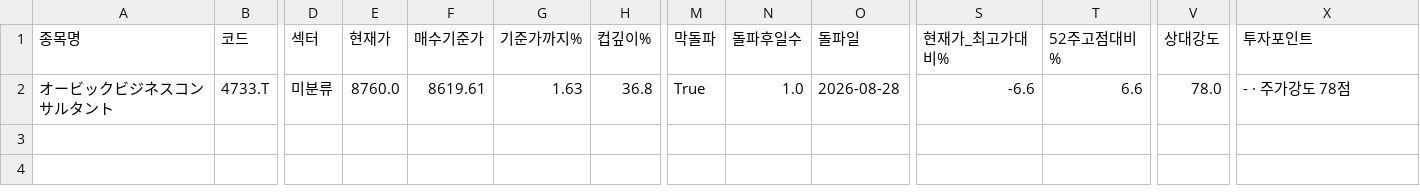
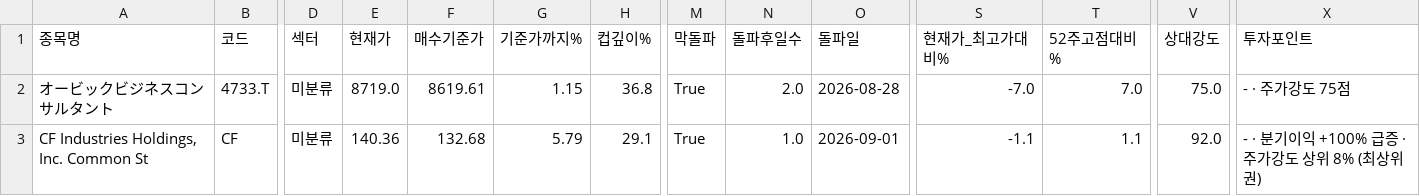
Before and after one commit to chkchp0702-spec/Cup, a CSV file: results/list0_ath_breakout.csv, drawn as a sheet; only a part is shown, gaps mark what is left out; rows hold the shown columns only; the diff names each change by its address in the sheet, - before the commit and + after, or states it on an @@ line.

```diff
--- a/results/list0_ath_breakout.csv
+++ b/results/list0_ath_breakout.csv
-E2 (현재가): 8760.0
+E2 (현재가): 8719.0
-G2 (기준가까지%): 1.63
+G2 (기준가까지%): 1.15
-N2 (돌파후일수): 1.0
+N2 (돌파후일수): 2.0
-S2 (현재가_최고가대비%): -6.6
+S2 (현재가_최고가대비%): -7.0
-T2 (52주고점대비%): 6.6
+T2 (52주고점대비%): 7.0
-V2 (상대강도): 78.0
+V2 (상대강도): 75.0
-X2 (투자포인트): - · 주가강도 78점
+X2 (투자포인트): - · 주가강도 75점
+row 3: CF Industries Holdings, Inc. Common St | CF | 미분류 | 140.36 | 132.68 | 5.79 | 29.1 | True | 1.0 | 2026-09-01 | -1.1 | 1.1 | 92.0 | - · 분기이익 +100% 급증 · 주가강도 상위 8% (최상위권)
```
Also changed, not shown: results/list2_canslim_full.csv, 3 other files.
